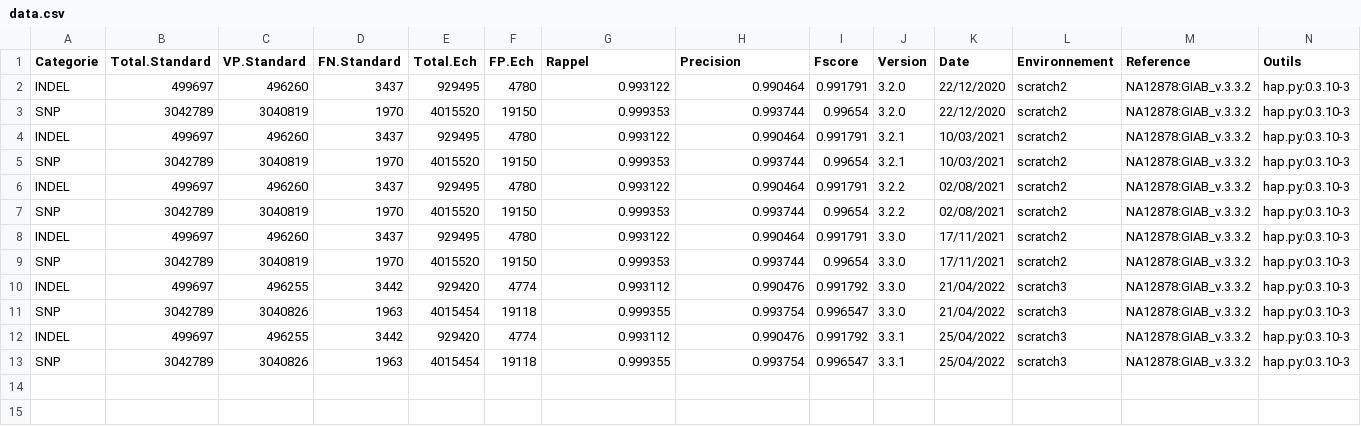
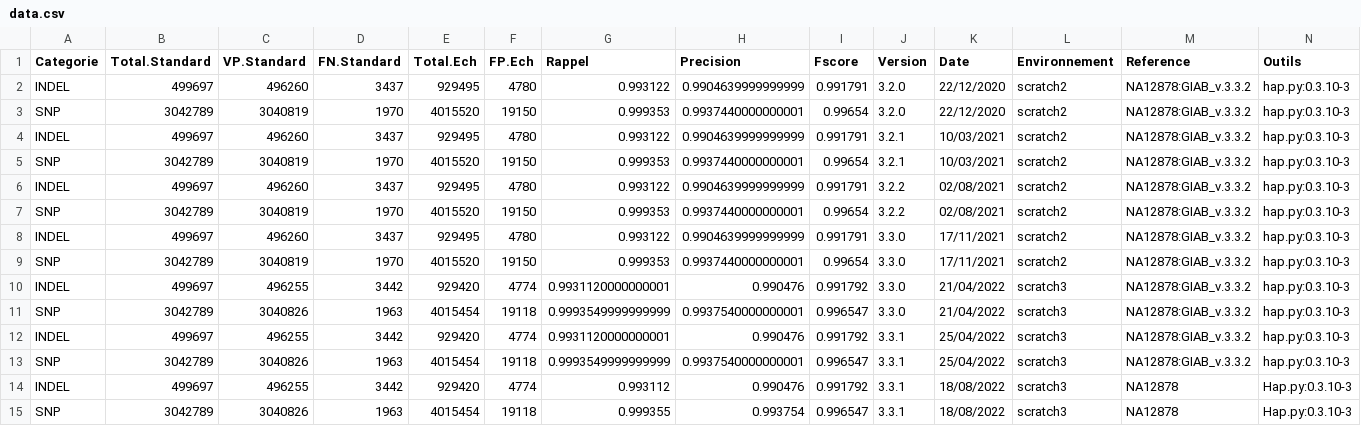
Before and after one commit to firas-akermi/dashboard_pipeline_validation_wgs, a CSV file: data/data.csv, drawn as a sheet.

```diff
--- a/data/data.csv
+++ b/data/data.csv
@@ -1,13 +1,15 @@
 Categorie,Total.Standard,VP.Standard,FN.Standard,Total.Ech,FP.Ech,Rappel,Precision,Fscore,Version,Date,Environnement,Reference,Outils
-INDEL,499697,496260,3437,929495,4780,0.993122,0.990464,0.991791,3.2.0,22/12/2020,scratch2,NA12878:GIAB_v.3.3.2,hap.py:0.3.10-3
-SNP,3042789,3040819,1970,4015520,19150,0.999353,0.993744,0.99654,3.2.0,22/12/2020,scratch2,NA12878:GIAB_v.3.3.2,hap.py:0.3.10-3
-INDEL,499697,496260,3437,929495,4780,0.993122,0.990464,0.991791,3.2.1,10/03/2021,scratch2,NA12878:GIAB_v.3.3.2,hap.py:0.3.10-3
-SNP,3042789,3040819,1970,4015520,19150,0.999353,0.993744,0.99654,3.2.1,10/03/2021,scratch2,NA12878:GIAB_v.3.3.2,hap.py:0.3.10-3
-INDEL,499697,496260,3437,929495,4780,0.993122,0.990464,0.991791,3.2.2,02/08/2021,scratch2,NA12878:GIAB_v.3.3.2,hap.py:0.3.10-3
-SNP,3042789,3040819,1970,4015520,19150,0.999353,0.993744,0.99654,3.2.2,02/08/2021,scratch2,NA12878:GIAB_v.3.3.2,hap.py:0.3.10-3
-INDEL,499697,496260,3437,929495,4780,0.993122,0.990464,0.991791,3.3.0,17/11/2021,scratch2,NA12878:GIAB_v.3.3.2,hap.py:0.3.10-3
-SNP,3042789,3040819,1970,4015520,19150,0.999353,0.993744,0.99654,3.3.0,17/11/2021,scratch2,NA12878:GIAB_v.3.3.2,hap.py:0.3.10-3
-INDEL,499697,496255,3442,929420,4774,0.993112,0.990476,0.991792,3.3.0,21/04/2022,scratch3,NA12878:GIAB_v.3.3.2,hap.py:0.3.10-3
-SNP,3042789,3040826,1963,4015454,19118,0.999355,0.993754,0.996547,3.3.0,21/04/2022,scratch3,NA12878:GIAB_v.3.3.2,hap.py:0.3.10-3
-INDEL,499697,496255,3442,929420,4774,0.993112,0.990476,0.991792,3.3.1,25/04/2022,scratch3,NA12878:GIAB_v.3.3.2,hap.py:0.3.10-3
-SNP,3042789,3040826,1963,4015454,19118,0.999355,0.993754,0.996547,3.3.1,25/04/2022,scratch3,NA12878:GIAB_v.3.3.2,hap.py:0.3.10-3
+INDEL,499697,496260,3437,929495,4780,0.993122,0.9904639999999999,0.991791,3.2.0,22/12/2020,scratch2,NA12878:GIAB_v.3.3.2,hap.py:0.3.10-3
+SNP,3042789,3040819,1970,4015520,19150,0.999353,0.9937440000000001,0.99654,3.2.0,22/12/2020,scratch2,NA12878:GIAB_v.3.3.2,hap.py:0.3.10-3
+INDEL,499697,496260,3437,929495,4780,0.993122,0.9904639999999999,0.991791,3.2.1,10/03/2021,scratch2,NA12878:GIAB_v.3.3.2,hap.py:0.3.10-3
+SNP,3042789,3040819,1970,4015520,19150,0.999353,0.9937440000000001,0.99654,3.2.1,10/03/2021,scratch2,NA12878:GIAB_v.3.3.2,hap.py:0.3.10-3
+INDEL,499697,496260,3437,929495,4780,0.993122,0.9904639999999999,0.991791,3.2.2,02/08/2021,scratch2,NA12878:GIAB_v.3.3.2,hap.py:0.3.10-3
+SNP,3042789,3040819,1970,4015520,19150,0.999353,0.9937440000000001,0.99654,3.2.2,02/08/2021,scratch2,NA12878:GIAB_v.3.3.2,hap.py:0.3.10-3
+INDEL,499697,496260,3437,929495,4780,0.993122,0.9904639999999999,0.991791,3.3.0,17/11/2021,scratch2,NA12878:GIAB_v.3.3.2,hap.py:0.3.10-3
+SNP,3042789,3040819,1970,4015520,19150,0.999353,0.9937440000000001,0.99654,3.3.0,17/11/2021,scratch2,NA12878:GIAB_v.3.3.2,hap.py:0.3.10-3
+INDEL,499697,496255,3442,929420,4774,0.9931120000000001,0.990476,0.991792,3.3.0,21/04/2022,scratch3,NA12878:GIAB_v.3.3.2,hap.py:0.3.10-3
+SNP,3042789,3040826,1963,4015454,19118,0.9993549999999999,0.9937540000000001,0.996547,3.3.0,21/04/2022,scratch3,NA12878:GIAB_v.3.3.2,hap.py:0.3.10-3
+INDEL,499697,496255,3442,929420,4774,0.9931120000000001,0.990476,0.991792,3.3.1,25/04/2022,scratch3,NA12878:GIAB_v.3.3.2,hap.py:0.3.10-3
+SNP,3042789,3040826,1963,4015454,19118,0.9993549999999999,0.9937540000000001,0.996547,3.3.1,25/04/2022,scratch3,NA12878:GIAB_v.3.3.2,hap.py:0.3.10-3
+INDEL,499697,496255,3442,929420,4774,0.993112,0.990476,0.991792,3.3.1,18/08/2022,scratch3,NA12878,Hap.py:0.3.10-3
+SNP,3042789,3040826,1963,4015454,19118,0.999355,0.993754,0.996547,3.3.1,18/08/2022,scratch3,NA12878,Hap.py:0.3.10-3
```
Also changed, not shown: 6 other files.
